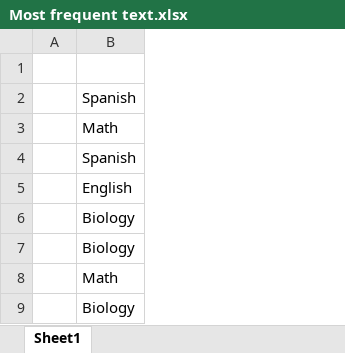
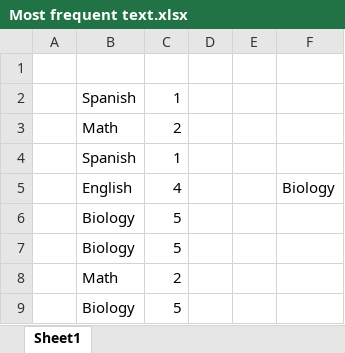
Before and after one commit to BDFD-LearningGround/Coursera_Everyday-Excel-Specialization, an Excel workbook: Module 2 Everyday Excel Part 2/Week 1 files/Most frequent text.xlsx, sheet Sheet1, drawn as a sheet; values as stored, in another font and other column widths than the file's, no borders; the diff names each change by its address in the sheet, - before the commit and + after, or states it on an @@ line.

```diff
--- a/Module 2 Everyday Excel Part 2/Week 1 files/Most frequent text.xlsx (sheet Sheet1)
+++ b/Module 2 Everyday Excel Part 2/Week 1 files/Most frequent text.xlsx (sheet Sheet1)
+column C, rows 2-9: 1 | 2 | 1 | 4 | 5 | 5 | 2 | 5
+column D, empty
+column E, empty
+column F, row 5: Biology
```
Also changed, not shown: Module 2 Everyday Excel Part 2/Week 1 files/Comparing lists.xlsx, Module 2 Everyday Excel Part 2/Week 1 files/Conditional drop-down lists.xlsx, 5 other files.
